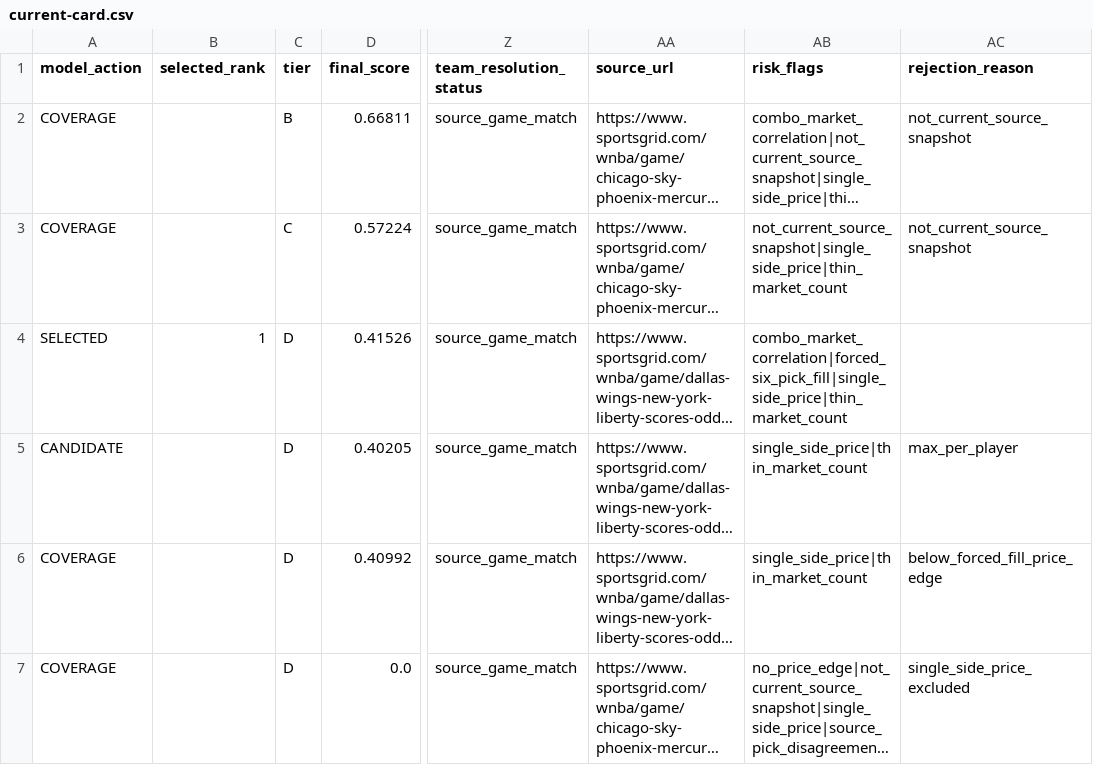
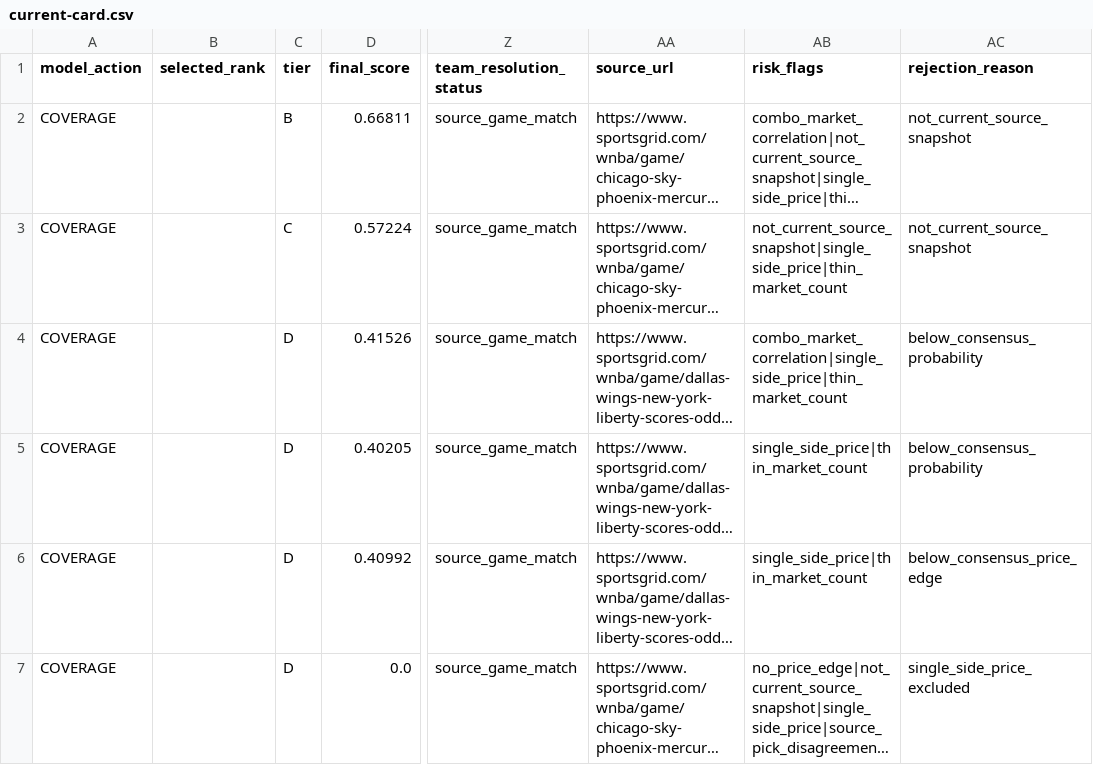
Before and after one commit to testqgw/SCP, a CSV file: wnba/output/current-card.csv, drawn as a sheet; only a part is shown, gaps mark what is left out; long unchanged cells end in …; the diff names each change by its address in the sheet, - before the commit and + after, or states it on an @@ line.

Commit message:
Use model-gated WNBA FanDuel card

```diff
--- a/wnba/output/current-card.csv
+++ b/wnba/output/current-card.csv
-A4 (model_action): SELECTED
+A4 (model_action): COVERAGE
-B4 (selected_rank): 1
+B4 (selected_rank): (empty)
-AB4 (risk_flags): combo_market_correlation|forced_six_pick_fill|single_side_price|thin_market_count
+AB4 (risk_flags): combo_market_correlation|single_side_price|thin_market_count
-AC4 (rejection_reason): (empty)
+AC4 (rejection_reason): below_consensus_probability
-A5 (model_action): CANDIDATE
+A5 (model_action): COVERAGE
-AC5 (rejection_reason): max_per_player
+AC5 (rejection_reason): below_consensus_probability
-AC6 (rejection_reason): below_forced_fill_price_edge
+AC6 (rejection_reason): below_consensus_price_edge
```
Also changed, not shown: 7 other files.
